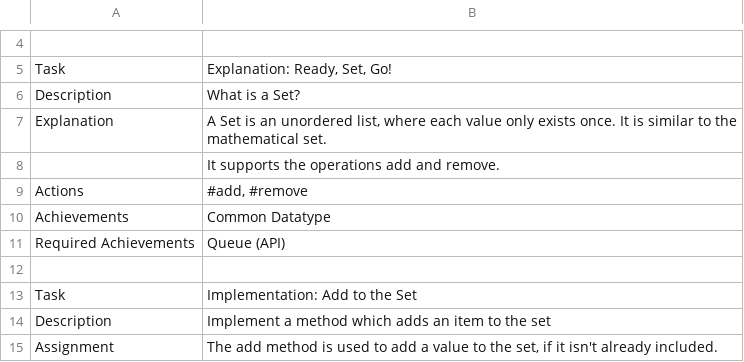
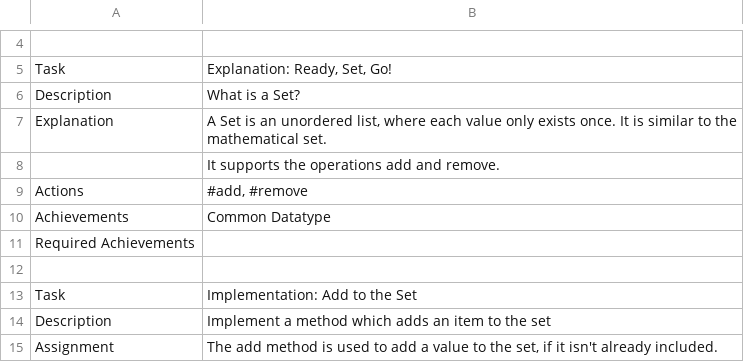
Before and after one commit to leoschweizer/LizViz, a TSV file: dependencies/units/set.tsv, drawn as a sheet; only a part is shown, gaps mark what is left out.

Commit message:
Update set.tsv

```diff
--- a/dependencies/units/set.tsv
+++ b/dependencies/units/set.tsv
@@ -10,3 +10,3 @@ Actions	#add, #remove
 Achievements	Common Datatype
-Required Achievements	Queue (API)
+Required Achievements	
 	
```
